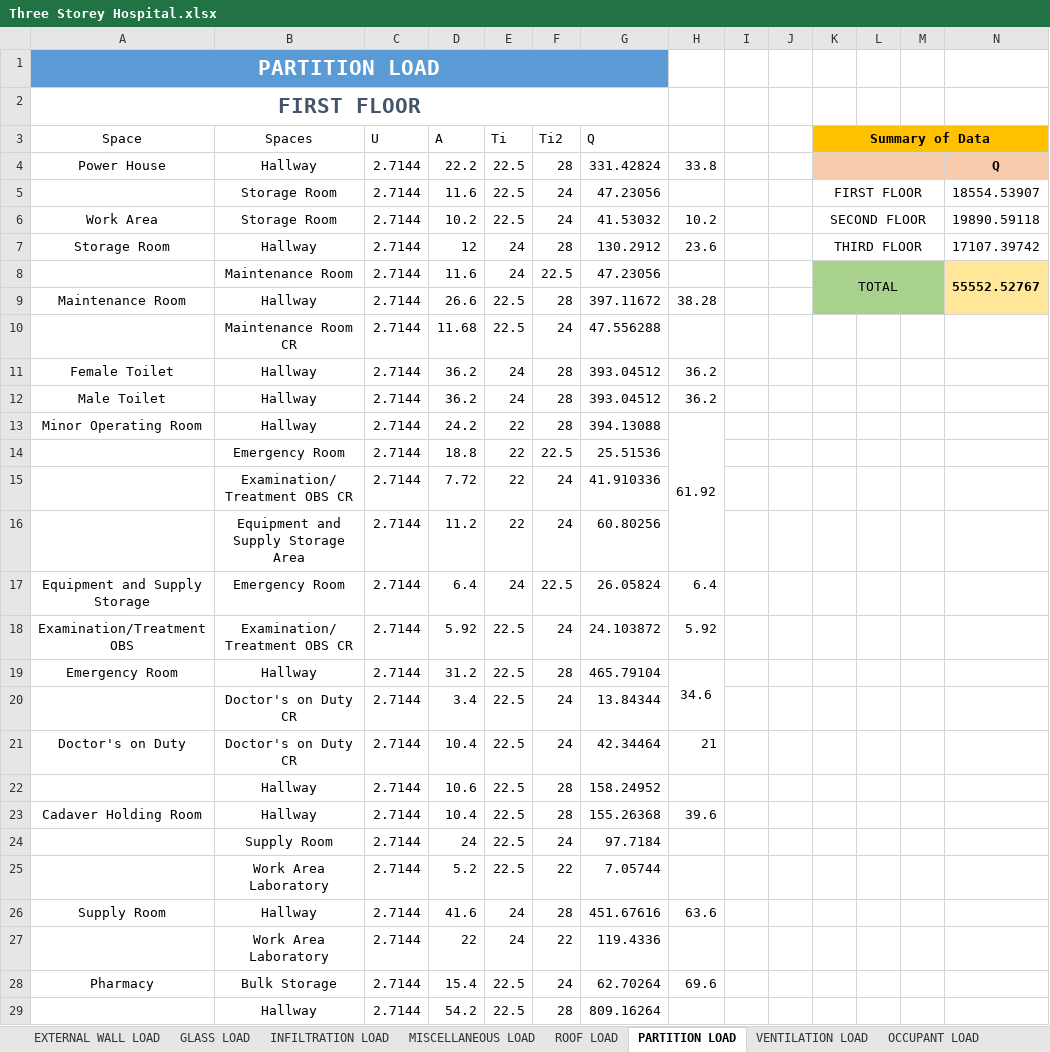
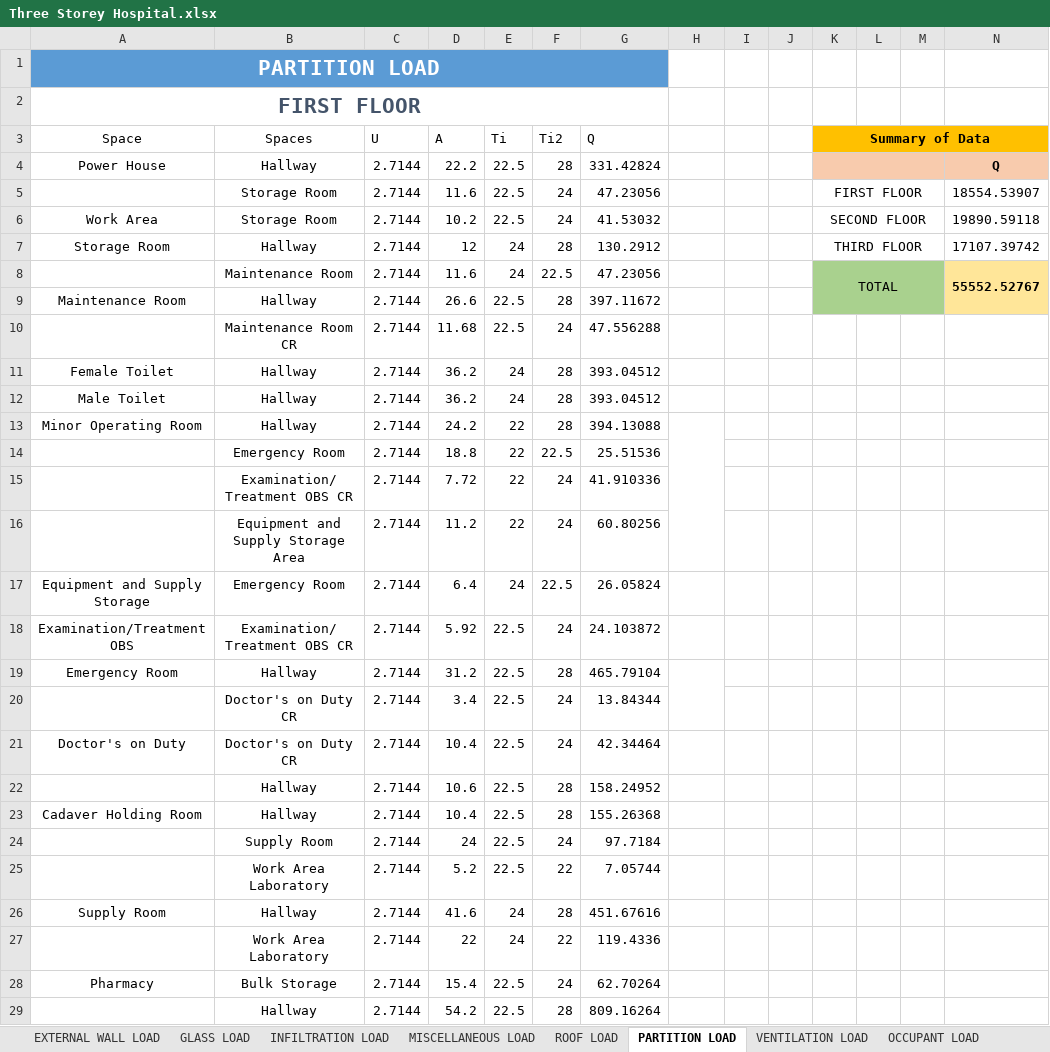
Before and after one commit to deviling124/Aircon, an Excel workbook: Excel/Three Storey Hospital.xlsx, sheet PARTITION LOAD, drawn as a sheet; only a part is shown; values as stored, in another font and other column widths than the file's, no borders; conditional formats and table styles not drawn; the diff covers the shown part only; the diff names each change by its address in the sheet, - before the commit and + after, or states it on an @@ line.

```diff
--- a/Excel/Three Storey Hospital.xlsx (sheet PARTITION LOAD)
+++ b/Excel/Three Storey Hospital.xlsx (sheet PARTITION LOAD)
-H4: 33.8
+H4: (empty)
-H6: 10.2
+H6: (empty)
-H7: 23.6
+H7: (empty)
-H9: 38.28
+H9: (empty)
-H11:H12: 36.2
+H11:H12: (empty)
-H13: 61.92
+H13: (empty)
-H17: 6.4
+H17: (empty)
-H18: 5.92
+H18: (empty)
-H19: 34.6
+H19: (empty)
-H21: 21
+H21: (empty)
-H23: 39.6
+H23: (empty)
-H26: 63.6
+H26: (empty)
-H28: 69.6
+H28: (empty)
```
Also changed, not shown: 39 edited cells elsewhere in this sheet, sheet INFILTRATION LOAD, sheet GLASS LOAD, sheet EXTERNAL WALL LOAD, sheet VENTILATION LOAD, sheet OCCUPANT LOAD, sheet MISCELLANEOUS LOAD, 2 more sheets, formulas that keep their value, 1 other file.
